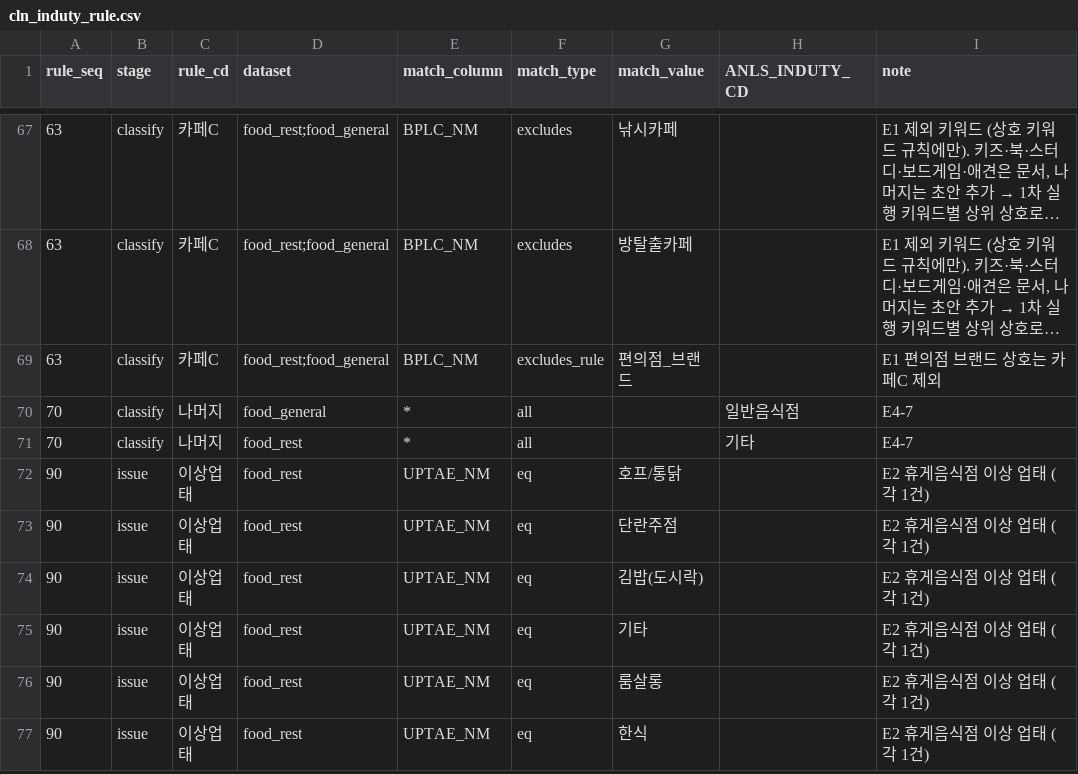
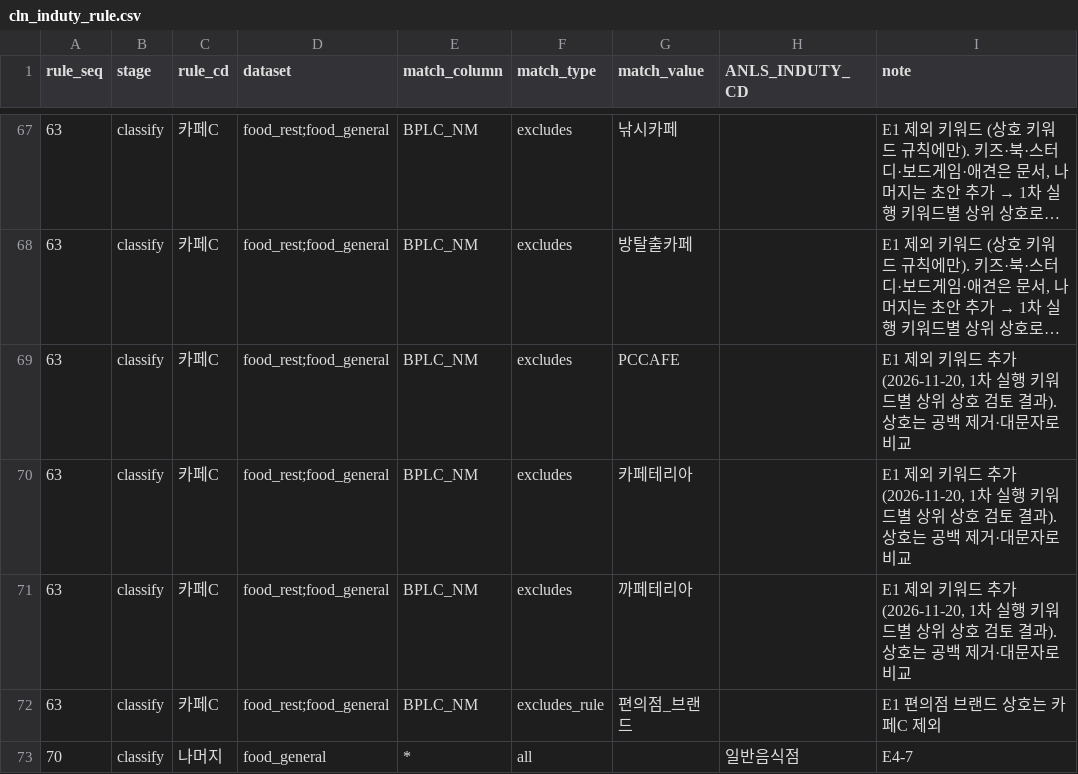
Before and after one commit to encore-ai-campus/mlo-03-p2-team1, a CSV file: metadata/cln_induty_rule.csv, drawn as a sheet; only a part is shown, gaps mark what is left out; the shorter side is filled out with more unchanged rows; long unchanged cells end in …; the diff names each change by its address in the sheet, - before the commit and + after, or states it on an @@ line.

```diff
--- a/metadata/cln_induty_rule.csv
+++ b/metadata/cln_induty_rule.csv
+row 69: 63 | classify | 카페C | food_rest;food_general | BPLC_NM | excludes | PCCAFE |  | E1 제외 키워드 추가 (2026-11-20, 1차 실행 키워드별 상위 상호 검토 결과). 상호는 공백 제거·대문자로 비교
+row 70: 63 | classify | 카페C | food_rest;food_general | BPLC_NM | excludes | 카페테리아 |  | E1 제외 키워드 추가 (2026-11-20, 1차 실행 키워드별 상위 상호 검토 결과). 상호는 공백 제거·대문자로 비교
+row 71: 63 | classify | 카페C | food_rest;food_general | BPLC_NM | excludes | 까페테리아 |  | E1 제외 키워드 추가 (2026-11-20, 1차 실행 키워드별 상위 상호 검토 결과). 상호는 공백 제거·대문자로 비교
```
Also changed, not shown: report/silver/03_silver__change_log.csv, report/silver/03_silver__manifest.csv, 6 other files.
